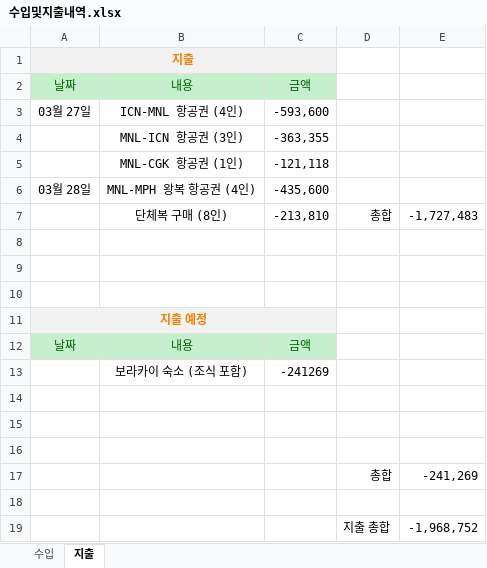
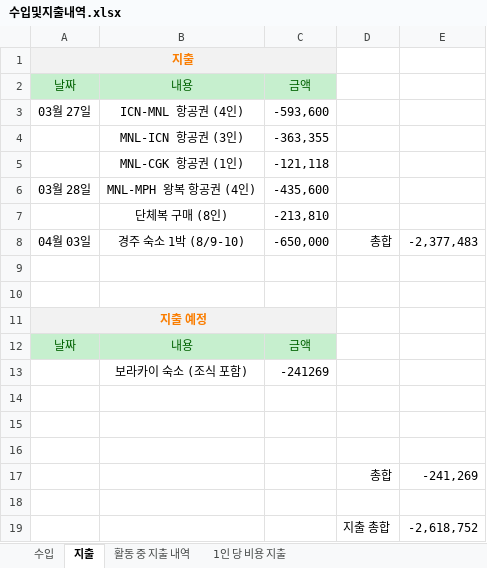
Before and after one commit to 51SB-ANTIMONY/2025-1_UNISTIVF-SEED, an Excel workbook: Balance/수입및지출내역.xlsx, sheet 지출, drawn as a sheet; values as stored, in another font and other column widths than the file's, no borders; the diff names each change by its address in the sheet, - before the commit and + after, or states it on an @@ line.

```diff
--- a/Balance/수입및지출내역.xlsx (sheet 지출)
+++ b/Balance/수입및지출내역.xlsx (sheet 지출)
+sheet tab: 활동 중 지출 내역
+sheet tab: 1인 당 비용 지출
-D7: 총합
+D7: (empty)
-E7: -1,727,483
+E7: (empty)
-row 8: (empty)
+row 8: 04월 03일 | 경주 숙소 1박 (8/9-10) | -650,000 | 총합 | -2,377,483
-E19: -1,968,752
+E19: -2,618,752
```
Also changed, not shown: sheet 수입, 2 other files.
